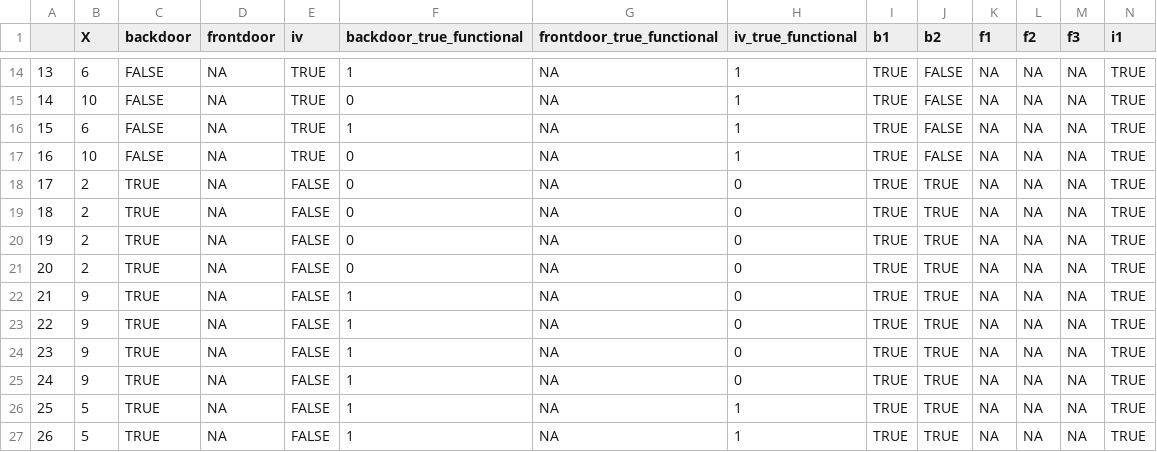
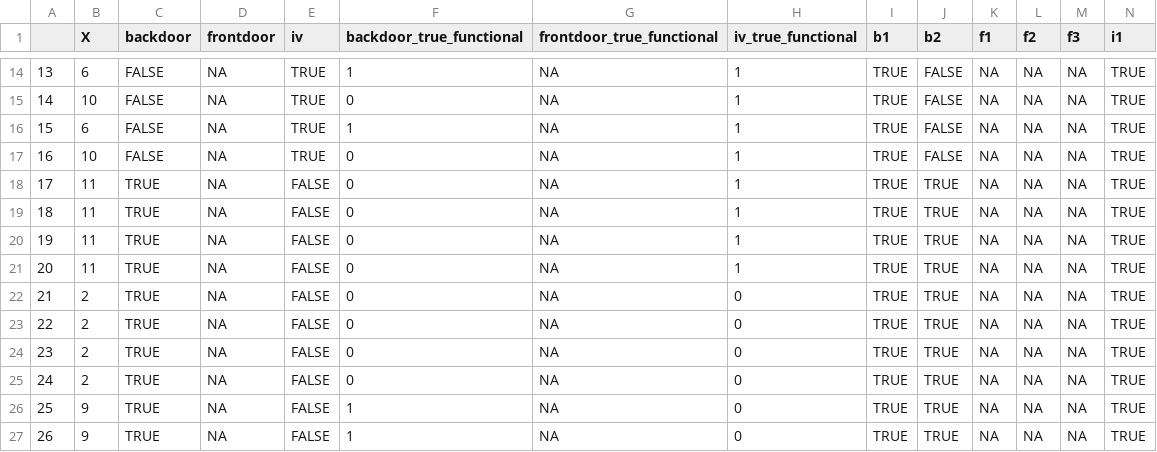
Before and after one commit to gui33627/evidence-factor-simulation, a CSV file: summary_tables/backdoor_iv_simulation_results.csv, drawn as a sheet; only a part is shown, gaps mark what is left out; the shorter side is filled out with more unchanged rows; addresses are those after the commit; rows hold the shown columns only; the diff names each change by its address in the sheet, - before the commit and + after, or states it on an @@ line.

```diff
--- a/summary_tables/backdoor_iv_simulation_results.csv
+++ b/summary_tables/backdoor_iv_simulation_results.csv
+row 18: 17 | 11 | TRUE | NA | FALSE | 0 | NA | 1 | TRUE | TRUE | NA | NA | NA | TRUE
+row 19: 18 | 11 | TRUE | NA | FALSE | 0 | NA | 1 | TRUE | TRUE | NA | NA | NA | TRUE
+row 20: 19 | 11 | TRUE | NA | FALSE | 0 | NA | 1 | TRUE | TRUE | NA | NA | NA | TRUE
+row 21: 20 | 11 | TRUE | NA | FALSE | 0 | NA | 1 | TRUE | TRUE | NA | NA | NA | TRUE
@@ column A renumbered from row 22 down @@
```
Also changed, not shown: simulation_outputs/df_backdoor_frontdoor_iv_1000.csv, simulation_outputs/df_backdoor_frontdoor_iv_500.csv, 33 other files.
